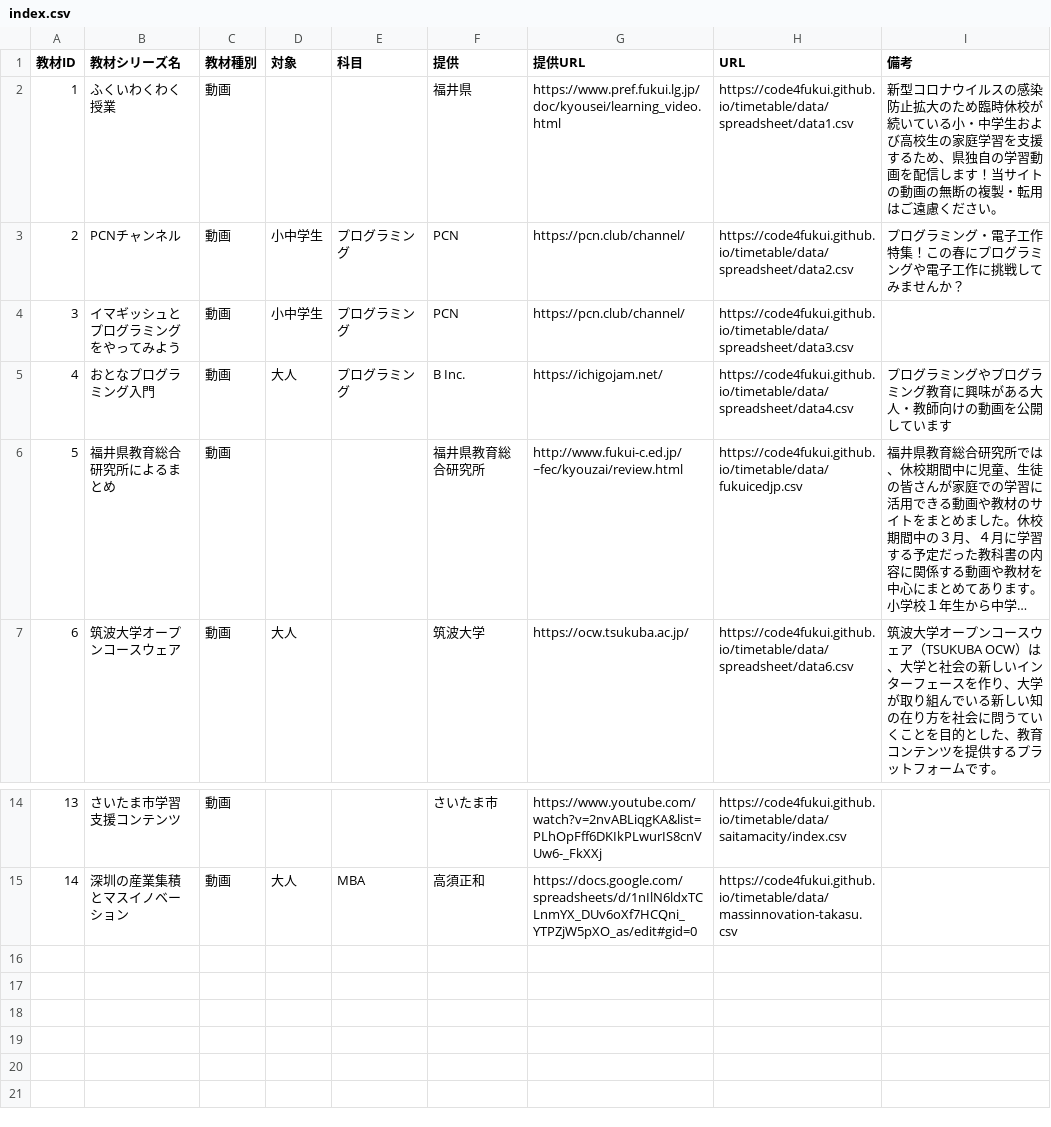
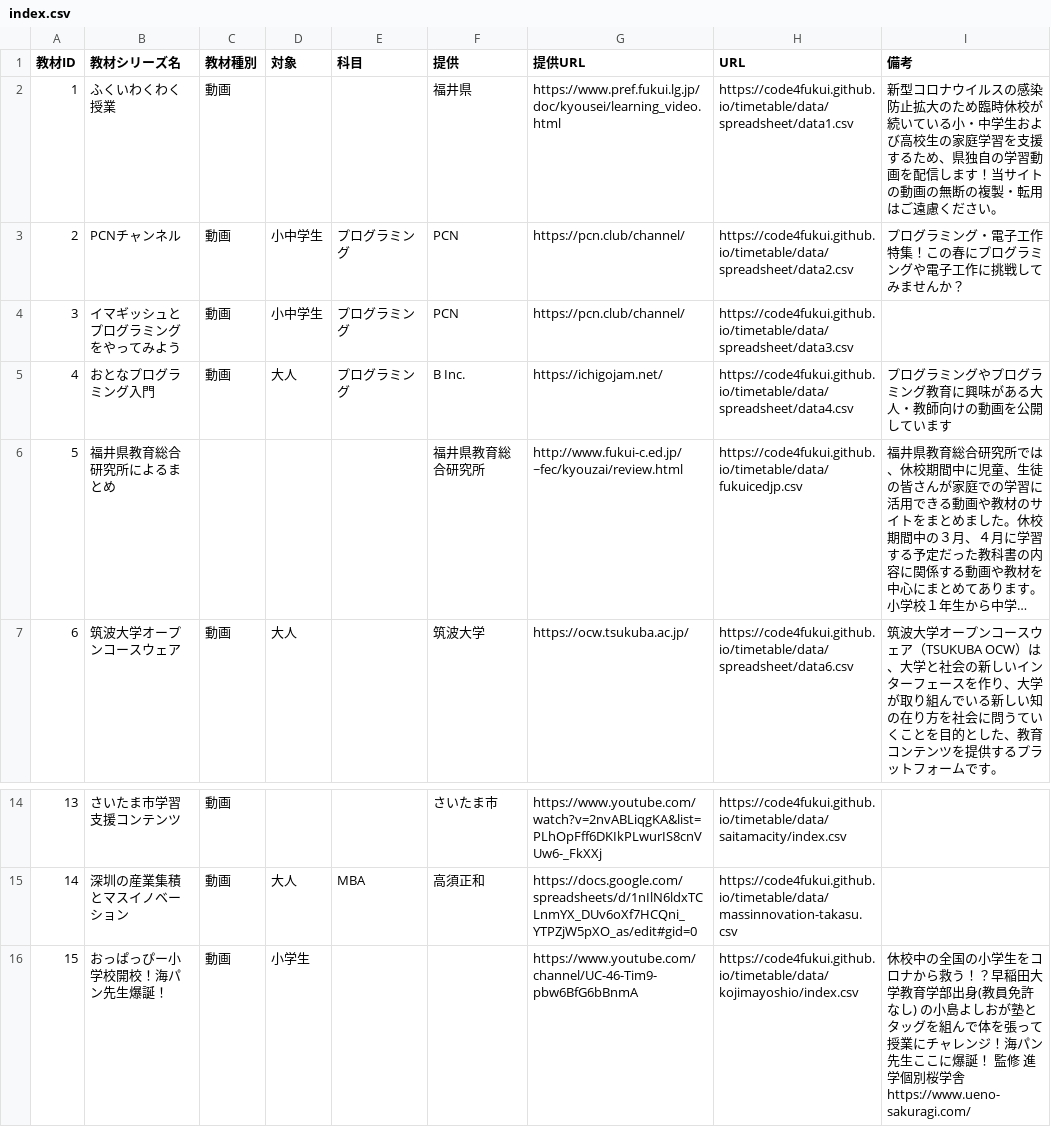
Before and after one commit to code4fukui/timetable, a CSV file: data/index.csv, drawn as a sheet; only a part is shown, gaps mark what is left out; long unchanged cells end in …; the diff names each change by its address in the sheet, - before the commit and + after, or states it on an @@ line.

```diff
--- a/data/index.csv
+++ b/data/index.csv
-C6 (教材種別): 動画
+C6 (教材種別): (empty)
+row 16: 15 | おっぱっぴー小学校開校！海パン先生爆誕！ | 動画 | 小学生 |  |  | https://www.youtube.com/channel/UC-46-Tim9-pbw6BfG6bBnmA | https://code4fukui.github.io/timetable/data/kojimayoshio/index.csv | 休校中の全国の小学生をコロナから救う！？早稲田大学教育学部出身(教員免許なし) の小島よしおが塾とタッグを組んで体を張って授業にチャレンジ！海パン先生ここに爆誕！ 監修 進学個別桜学舎 https://www.ueno-sakuragi.com/
```
Also changed, not shown: data/funs.csv, 2 other files.
